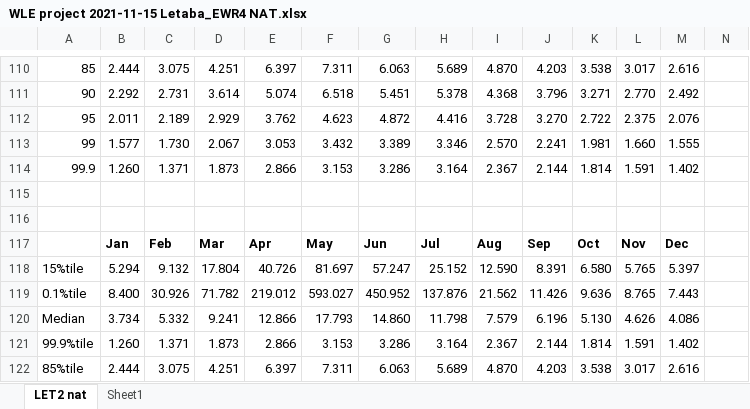
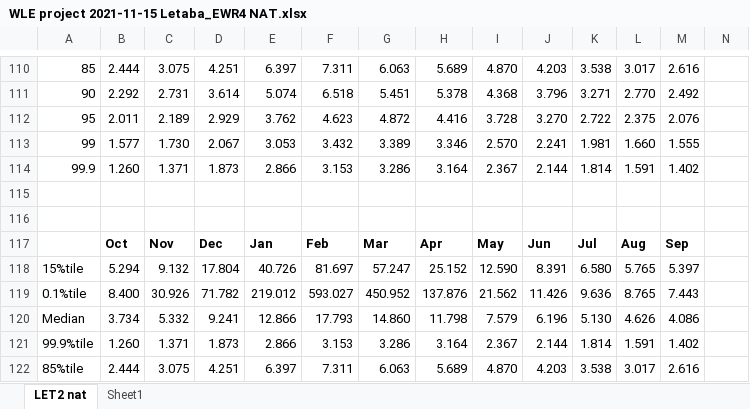
Before and after one commit to CWWhitney/Limpopo_model, an Excel workbook: data/WLE project 2021-11-15 Letaba_EWR4 NAT.xlsx, sheet LET2 nat, drawn as a sheet; only a part is shown, gaps mark what is left out; values as stored, in another font and other column widths than the file's, no borders; charts and pictures and conditional formats not drawn; removed rows and columns are numbered as before the commit, all else as after; rows hold the shown columns only; the diff names each change by its address in the sheet, - before the commit and + after, or states it on an @@ line.

Commit message:
Update months for sheet 1 in the letaba data collection

```diff
--- a/data/WLE project 2021-11-15 Letaba_EWR4 NAT.xlsx (sheet LET2 nat)
+++ b/data/WLE project 2021-11-15 Letaba_EWR4 NAT.xlsx (sheet LET2 nat)
-row 117:  | Jan | Feb | Mar | Apr | May | Jun | Jul | Aug | Sep | Oct | Nov | Dec
+row 117:  | Oct | Nov | Dec | Jan | Feb | Mar | Apr | May | Jun | Jul | Aug | Sep
```
Also changed, not shown: charts or pictures.
